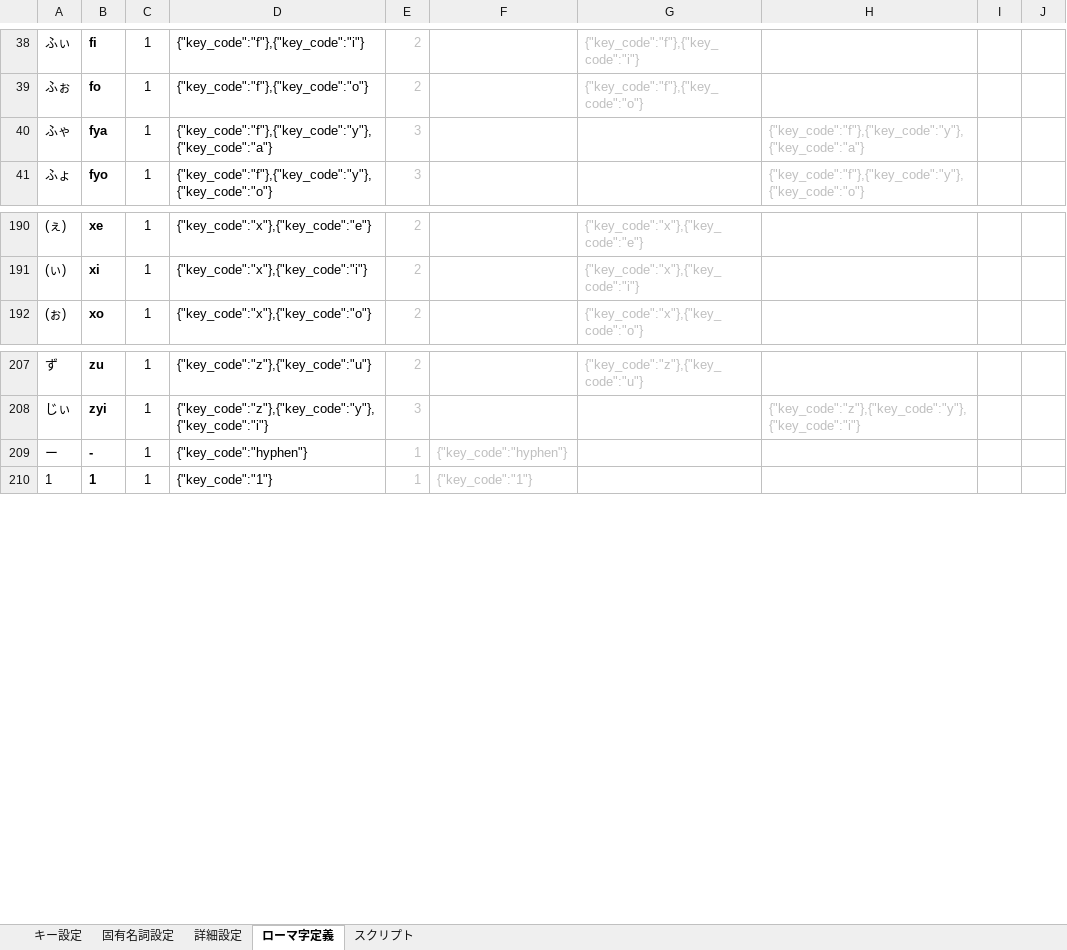
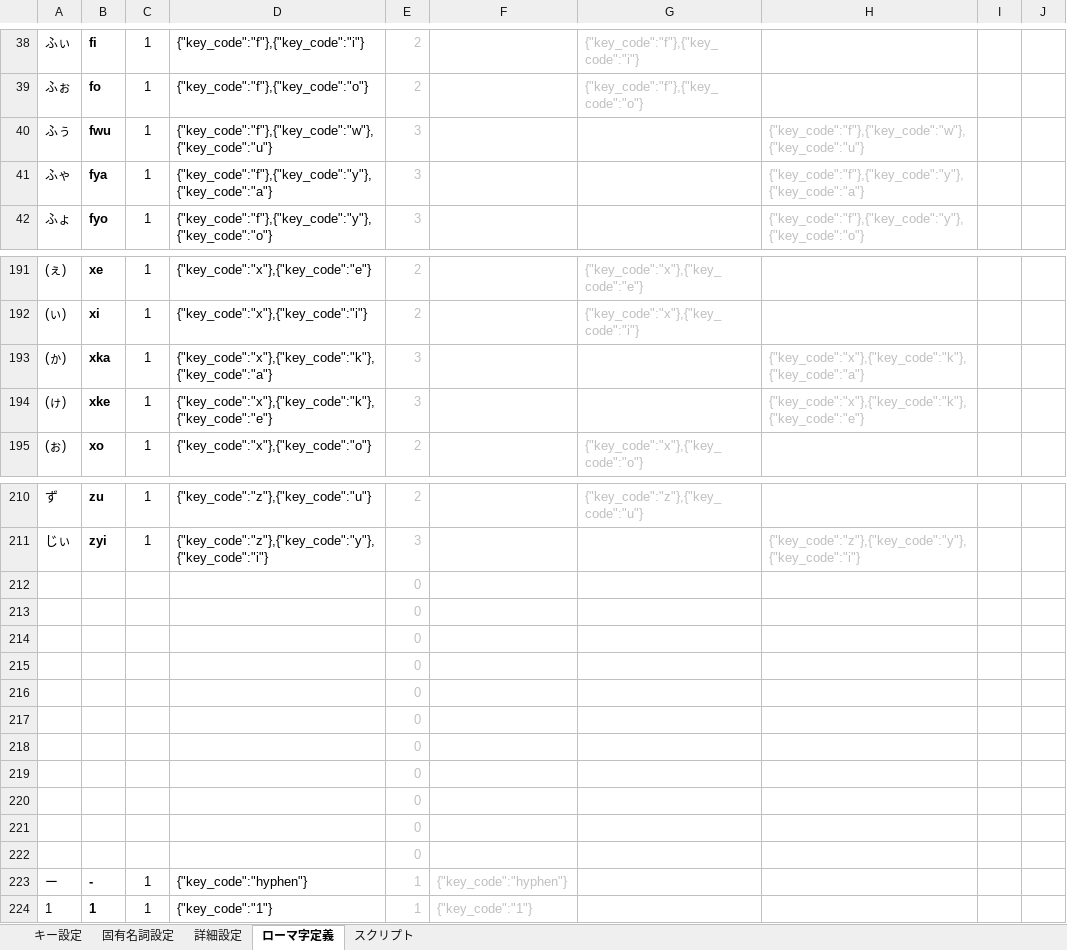
Before and after one commit to tor-nky/KeyLayout, an Excel workbook: Naginata/Mac/薙刀式(かわせみ2用生成).xlsx, sheet ローマ字定義, drawn as a sheet; only a part is shown, gaps mark what is left out; values as stored, in another font and other column widths than the file's, no borders; conditional formats not drawn; the diff names each change by its address in the sheet, - before the commit and + after, or states it on an @@ line.

```diff
--- a/Naginata/Mac/薙刀式(かわせみ2用生成).xlsx (sheet ローマ字定義)
+++ b/Naginata/Mac/薙刀式(かわせみ2用生成).xlsx (sheet ローマ字定義)
+row 40: ふぅ | fwu | 1 | {"key_code":"f"},{"key_code":"w"},{"key_code":"u"} | 3 |  |  | {"key_code":"f"},{"key_code":"w"},{"key_code":"u"}
+row 193: (ゕ) | xka | 1 | {"key_code":"x"},{"key_code":"k"},{"key_code":"a"} | 3 |  |  | {"key_code":"x"},{"key_code":"k"},{"key_code":"a"}
+row 194: (ゖ) | xke | 1 | {"key_code":"x"},{"key_code":"k"},{"key_code":"e"} | 3 |  |  | {"key_code":"x"},{"key_code":"k"},{"key_code":"e"}
+row 212:  |  |  |  | 0
+row 213:  |  |  |  | 0
+row 214:  |  |  |  | 0
+row 215:  |  |  |  | 0
+row 216:  |  |  |  | 0
+row 217:  |  |  |  | 0
+row 218:  |  |  |  | 0
+row 219:  |  |  |  | 0
+row 220:  |  |  |  | 0
+row 221:  |  |  |  | 0
+row 222:  |  |  |  | 0
```
Also changed, not shown: sheet 詳細設定, formulas that keep their value, KeyCodeList.xlsx, 4 other files.
